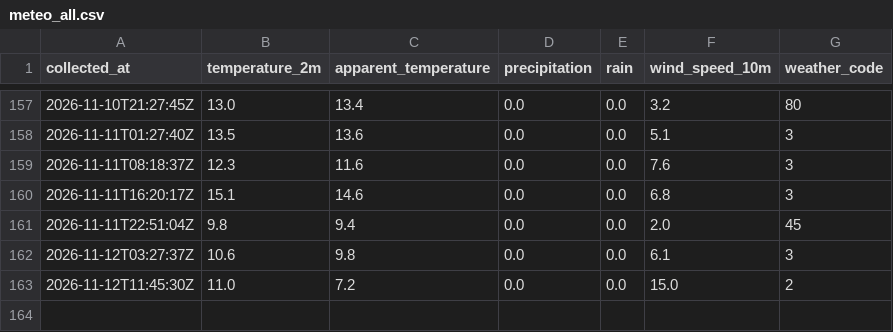
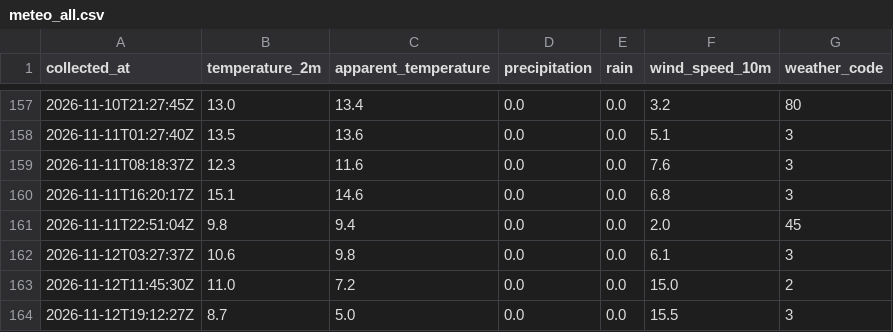
Before and after one commit to vinzgnn/velib-dataiku, a CSV file: data/meteo_all.csv, drawn as a sheet; only a part is shown, gaps mark what is left out; the diff names each change by its address in the sheet, - before the commit and + after, or states it on an @@ line.

Commit message:
Collecte 2026-11-12 19:12 UTC

```diff
--- a/data/meteo_all.csv
+++ b/data/meteo_all.csv
+row 164: 2026-11-12T19:12:27Z | 8.7 | 5.0 | 0.0 | 0.0 | 15.5 | 3
```
Also changed, not shown: 3 other files.
